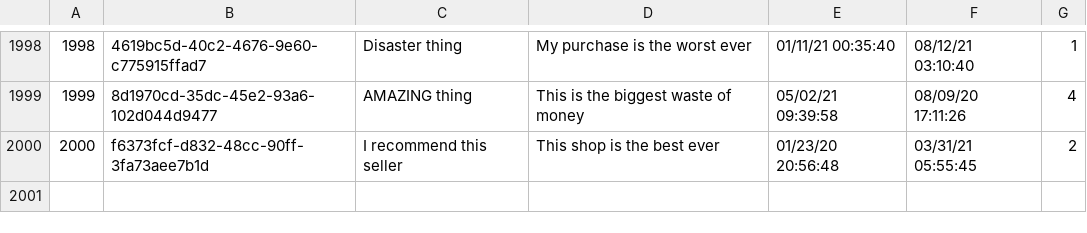
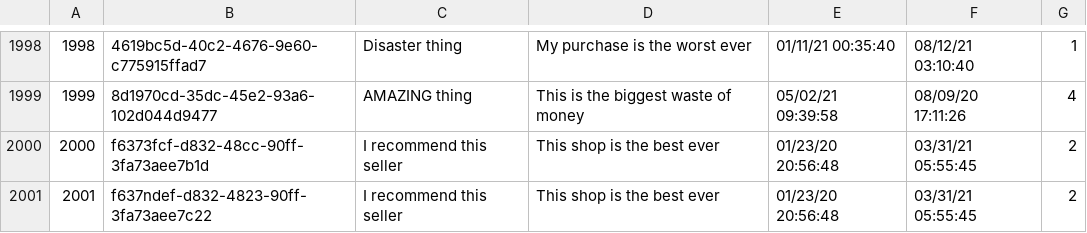
Before and after one commit to mikhalbj/Nozama_, a CSV file: db/data/Review.csv, drawn as a sheet; only a part is shown, gaps mark what is left out.

Commit message:
with reviews functions

```diff
--- a/db/data/Review.csv
+++ b/db/data/Review.csv
@@ -2000 +2000,2 @@
 "2000","f6373fcf-d832-48cc-90ff-3fa73aee7b1d","I recommend this seller","This shop is the best ever","01/23/20 20:56:48","03/31/21 05:55:45","2"
+"2001","f637ndef-d832-4823-90ff-3fa73aee7c22","I recommend this seller","This shop is the best ever","01/23/20 20:56:48","03/31/21 05:55:45","2"
```
Also changed, not shown: db/data/SellerReview.csv, 3 other files.
